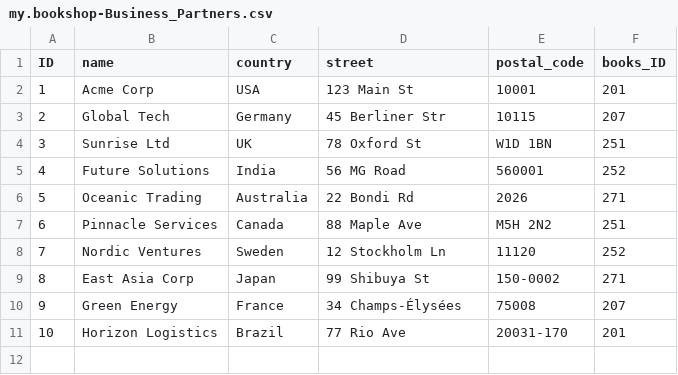
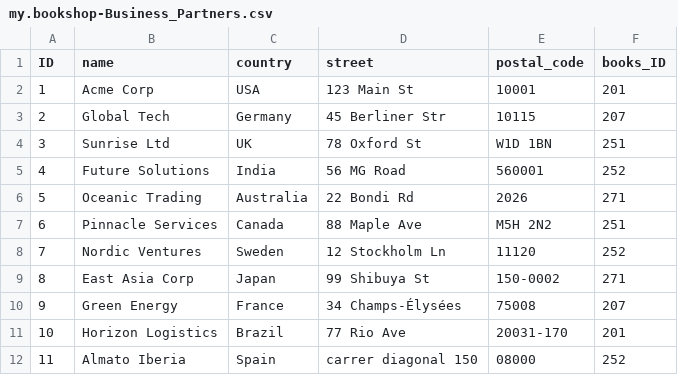
Before and after one commit to K-brandy/SAP-CAP, a CSV file: bookshop/db/data/my.bookshop-Business_Partners.csv, drawn as a sheet.

Commit message:
launchpad, businesspartners app

```diff
--- a/bookshop/db/data/my.bookshop-Business_Partners.csv
+++ b/bookshop/db/data/my.bookshop-Business_Partners.csv
@@ -11 +11,2 @@ ID,name,country,street,postal_code,books_ID
 10,Horizon Logistics,Brazil,77 Rio Ave,20031-170,201
+11,Almato Iberia,Spain,carrer diagonal 150,08000,252
```
Also changed, not shown: 29 other files.
